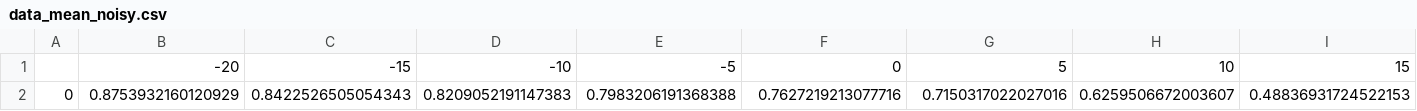
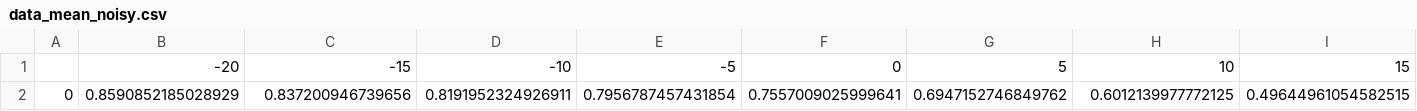
Before and after one commit to BradleyHe/LAS-Denoising, a CSV file: las/data_mean_noisy.csv, drawn as a sheet; only a part is shown; removed rows and columns are numbered as before the commit, all else as after; rows hold the shown columns only; the diff names each change by its address in the sheet, - before the commit and + after, or states it on an @@ line.

Commit message:
epic data

```diff
--- a/las/data_mean_noisy.csv
+++ b/las/data_mean_noisy.csv
-row 2: 0 | 0.8753932160120929 | 0.8422526505054343 | 0.8209052191147383 | 0.7983206191368388 | 0.7627219213077716 | 0.7150317022027016 | 0.6259506672003607 | 0.48836931724522153
+row 2: 0 | 0.8590852185028929 | 0.837200946739656 | 0.8191952324926911 | 0.7956787457431854 | 0.7557009025999641 | 0.6947152746849762 | 0.6012139977772125 | 0.49644961054582515
```
Also changed, not shown: 3 other files.
